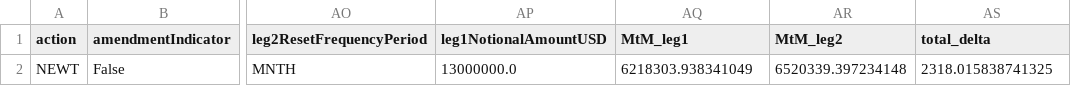
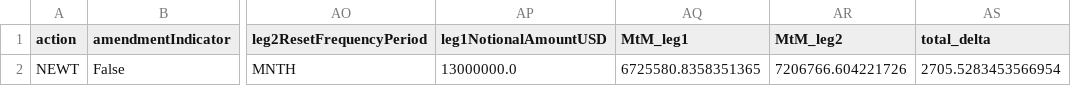
Before and after one commit to emtl-source/trioptima, a CSV file: 3.Cash_Risk/IRS_2023_OneTrade_Cash_Risk.csv, drawn as a sheet; only a part is shown, gaps mark what is left out; the diff names each change by its address in the sheet, - before the commit and + after, or states it on an @@ line.

```diff
--- a/3.Cash_Risk/IRS_2023_OneTrade_Cash_Risk.csv
+++ b/3.Cash_Risk/IRS_2023_OneTrade_Cash_Risk.csv
-AQ2 (MtM_leg1): 6218303.938341049
+AQ2 (MtM_leg1): 6725580.8358351365
-AR2 (MtM_leg2): 6520339.397234148
+AR2 (MtM_leg2): 7206766.604221726
-AS2 (total_delta): 2318.015838741325
+AS2 (total_delta): 2705.5283453566954
```
Also changed, not shown: 4 other files.
